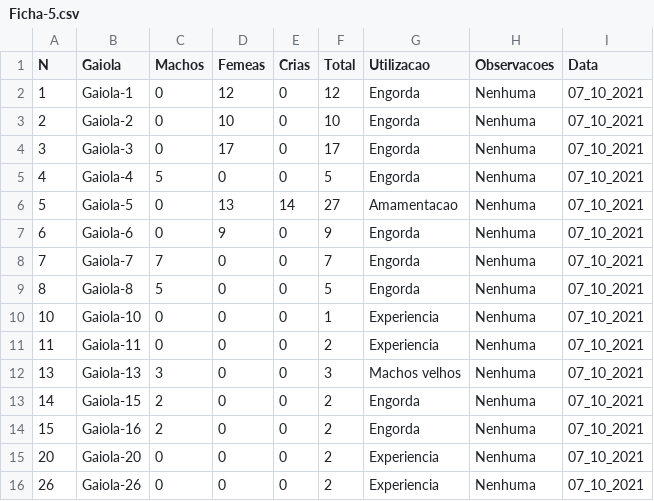
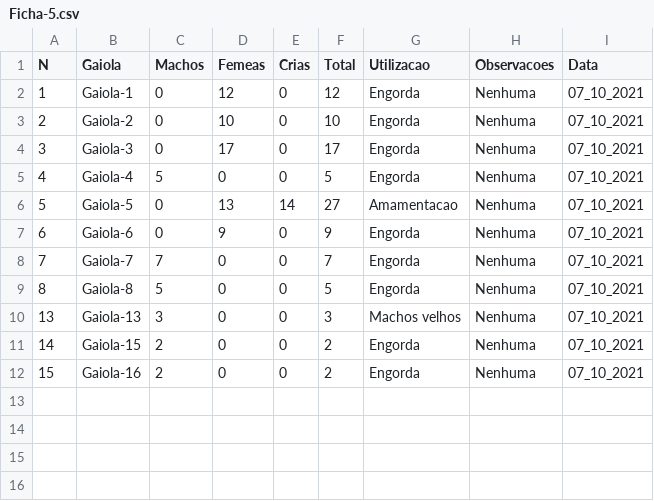
Before and after one commit to Edmilson-Filimone/datasets, a CSV file: Ficha-5.csv, drawn as a sheet; the diff names each change by its address in the sheet, - before the commit and + after, or states it on an @@ line.

Commit message:
Update Ficha-5.csv

```diff
--- a/Ficha-5.csv
+++ b/Ficha-5.csv
-row 10: 10 | Gaiola-10 | 0 | 0 | 0 | 1 | Experiencia | Nenhuma | 07_10_2021
-row 11: 11 | Gaiola-11 | 0 | 0 | 0 | 2 | Experiencia | Nenhuma | 07_10_2021
-row 15: 20 | Gaiola-20 | 0 | 0 | 0 | 2 | Experiencia | Nenhuma | 07_10_2021
-row 16: 26 | Gaiola-26 | 0 | 0 | 0 | 2 | Experiencia | Nenhuma | 07_10_2021
```
